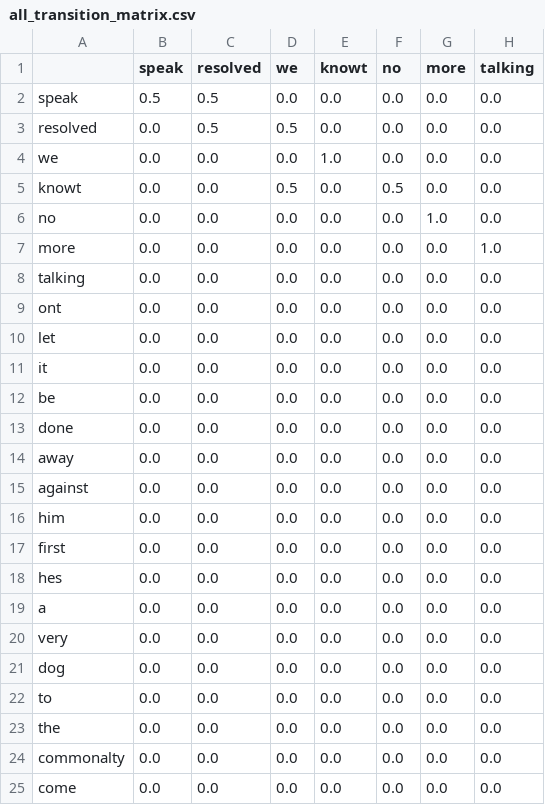
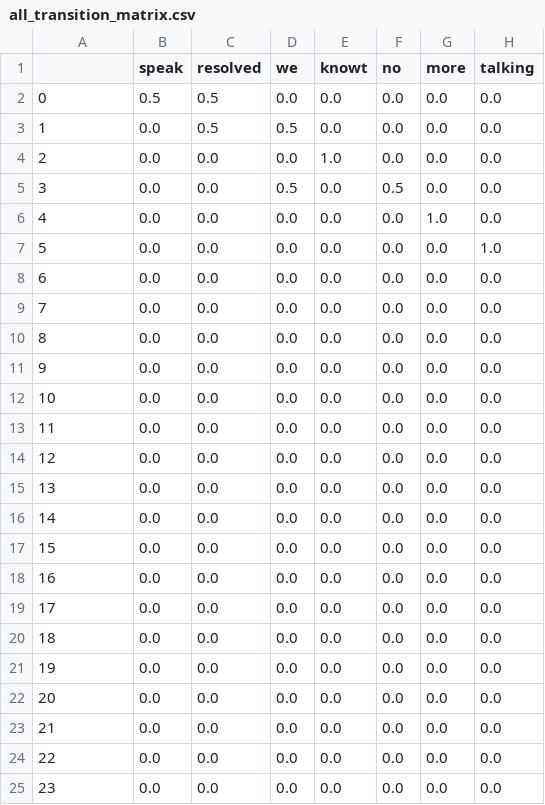
Before and after one commit to SceloNkabinde-95/shakespeare-story-generator, a CSV file: all_transition_matrix.csv, drawn as a sheet; only a part is shown; the diff names each change by its address in the sheet, - before the commit and + after, or states it on an @@ line.

```diff
--- a/all_transition_matrix.csv
+++ b/all_transition_matrix.csv
-A2: speak
+A2: 0
-A3: resolved
+A3: 1
-A4: we
+A4: 2
-A5: knowt
+A5: 3
-A6: no
+A6: 4
-A7: more
+A7: 5
-A8: talking
+A8: 6
-A9: ont
+A9: 7
-A10: let
+A10: 8
-A11: it
+A11: 9
-A12: be
+A12: 10
-A13: done
+A13: 11
-A14: away
+A14: 12
-A15: against
+A15: 13
-A16: him
+A16: 14
-A17: first
+A17: 15
-A18: hes
+A18: 16
-A19: a
+A19: 17
-A20: very
+A20: 18
-A21: dog
+A21: 19
-A22: to
+A22: 20
-A23: the
+A23: 21
-A24: commonalty
+A24: 22
-A25: come
+A25: 23
```
Also changed, not shown: first_citizen_transition_matrix.csv, marcius_transition_matrix.csv, 6 other files.
